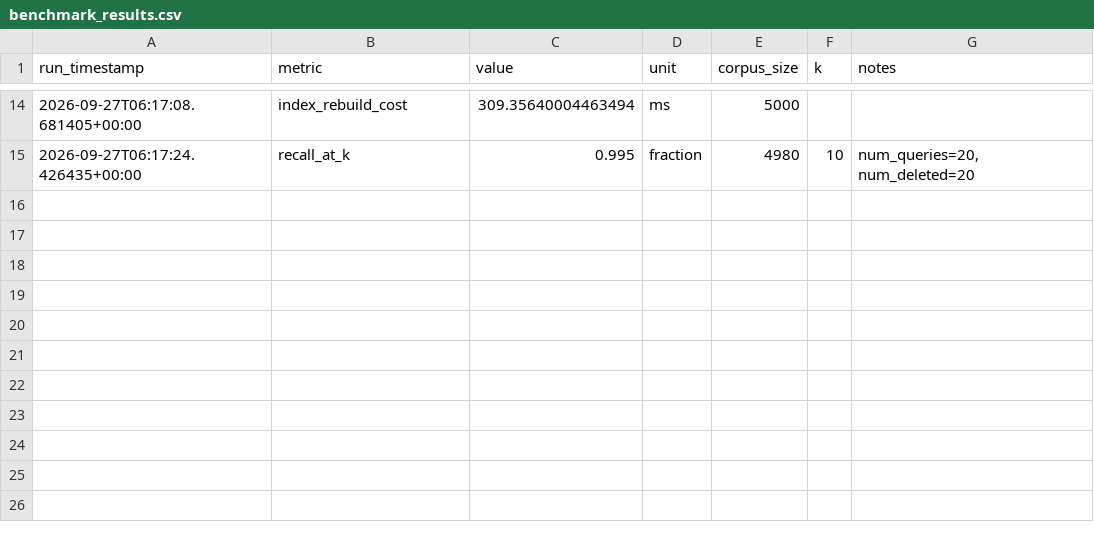
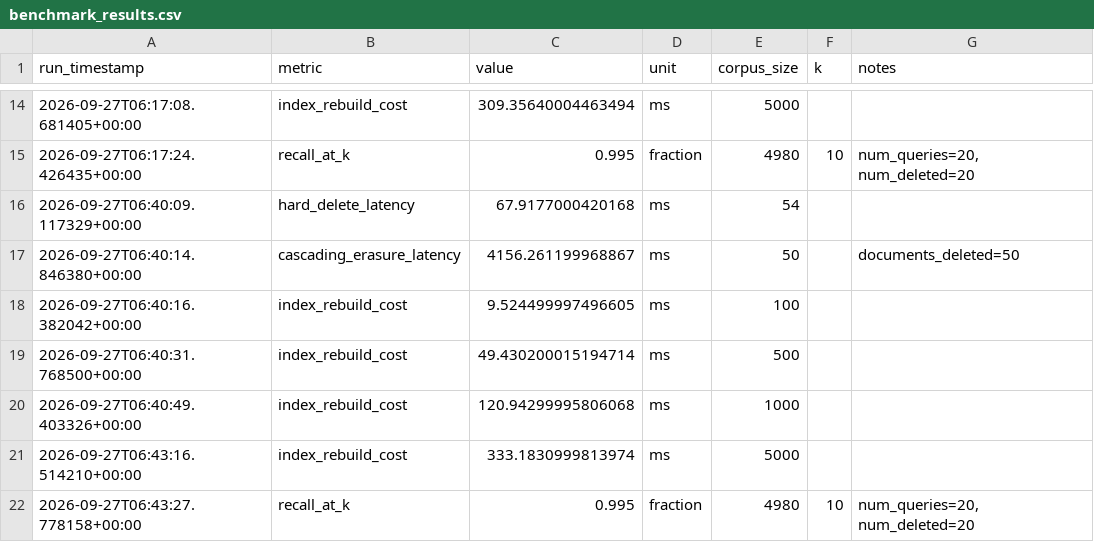
Before and after one commit to devyanibishnoi/lethe, a CSV file: docs/benchmark_results.csv, drawn as a sheet; only a part is shown, gaps mark what is left out.

```diff
--- a/docs/benchmark_results.csv
+++ b/docs/benchmark_results.csv
@@ -15 +15,8 @@ run_timestamp,metric,value,unit,corpus_size,k,notes
 2026-09-27T06:17:24.426435+00:00,recall_at_k,0.995,fraction,4980,10,"num_queries=20, num_deleted=20"
+2026-09-27T06:40:09.117329+00:00,hard_delete_latency,67.9177000420168,ms,54,,
+2026-09-27T06:40:14.846380+00:00,cascading_erasure_latency,4156.261199968867,ms,50,,documents_deleted=50
+2026-09-27T06:40:16.382042+00:00,index_rebuild_cost,9.524499997496605,ms,100,,
+2026-09-27T06:40:31.768500+00:00,index_rebuild_cost,49.430200015194714,ms,500,,
+2026-09-27T06:40:49.403326+00:00,index_rebuild_cost,120.94299995806068,ms,1000,,
+2026-09-27T06:43:16.514210+00:00,index_rebuild_cost,333.1830999813974,ms,5000,,
+2026-09-27T06:43:27.778158+00:00,recall_at_k,0.995,fraction,4980,10,"num_queries=20, num_deleted=20"
```
Also changed, not shown: 5 other files.
